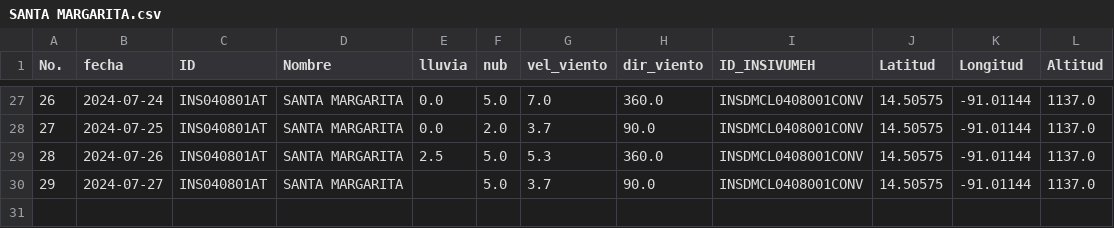
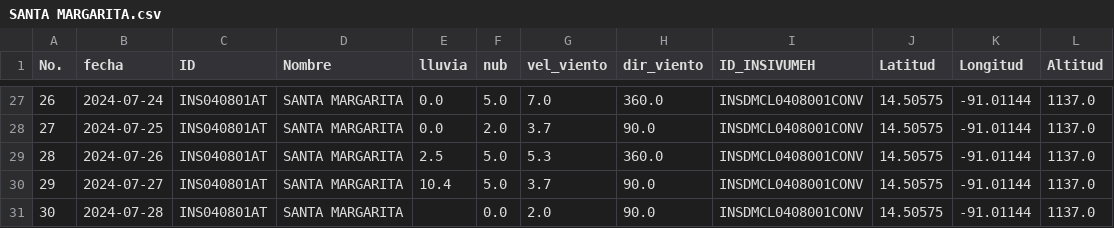
Before and after one commit to Climatologia-INSIVUMEH/monthly_data_by_station_csv, a CSV file: outputcsv/SANTA MARGARITA.csv, drawn as a sheet; only a part is shown, gaps mark what is left out.

```diff
--- a/outputcsv/SANTA MARGARITA.csv
+++ b/outputcsv/SANTA MARGARITA.csv
@@ -29,2 +29,3 @@ No.,fecha,ID,Nombre,lluvia,nub,vel_viento,dir_viento,ID_INSIVUMEH,Latitud,Longit
 28,2024-07-26,INS040801AT,SANTA MARGARITA,2.5,5.0,5.3,360.0,INSDMCL0408001CONV,14.50575,-91.01144,1137.0
-29,2024-07-27,INS040801AT,SANTA MARGARITA,,5.0,3.7,90.0,INSDMCL0408001CONV,14.50575,-91.01144,1137.0
+29,2024-07-27,INS040801AT,SANTA MARGARITA,10.4,5.0,3.7,90.0,INSDMCL0408001CONV,14.50575,-91.01144,1137.0
+30,2024-07-28,INS040801AT,SANTA MARGARITA,,0.0,2.0,90.0,INSDMCL0408001CONV,14.50575,-91.01144,1137.0
```
Also changed, not shown: outputcsv/FLORES AEROPUERTO.csv, outputcsv/IXCHIGUAN.csv, 53 other files.
